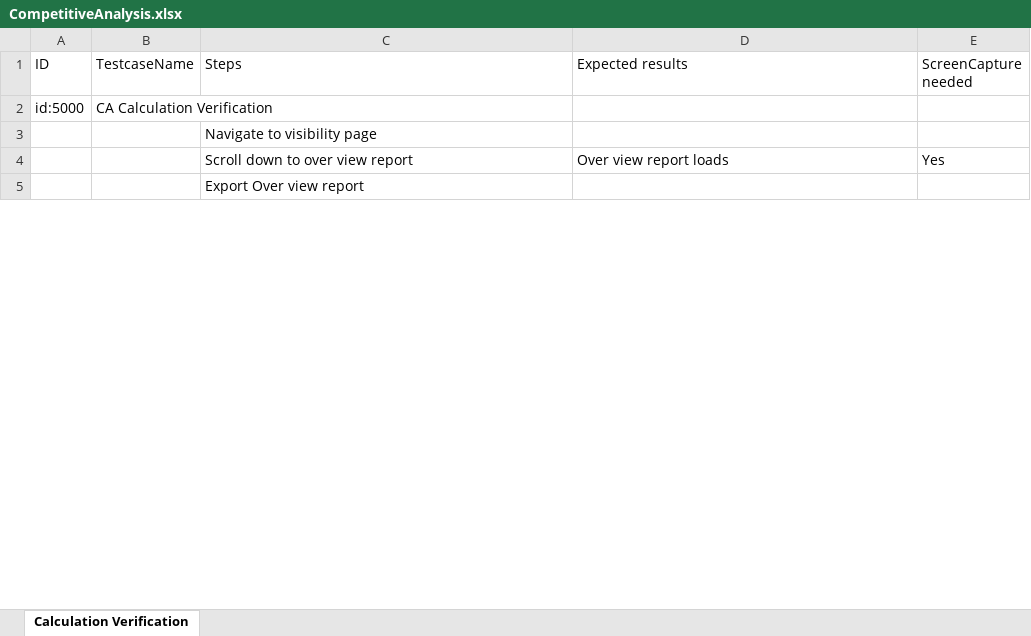
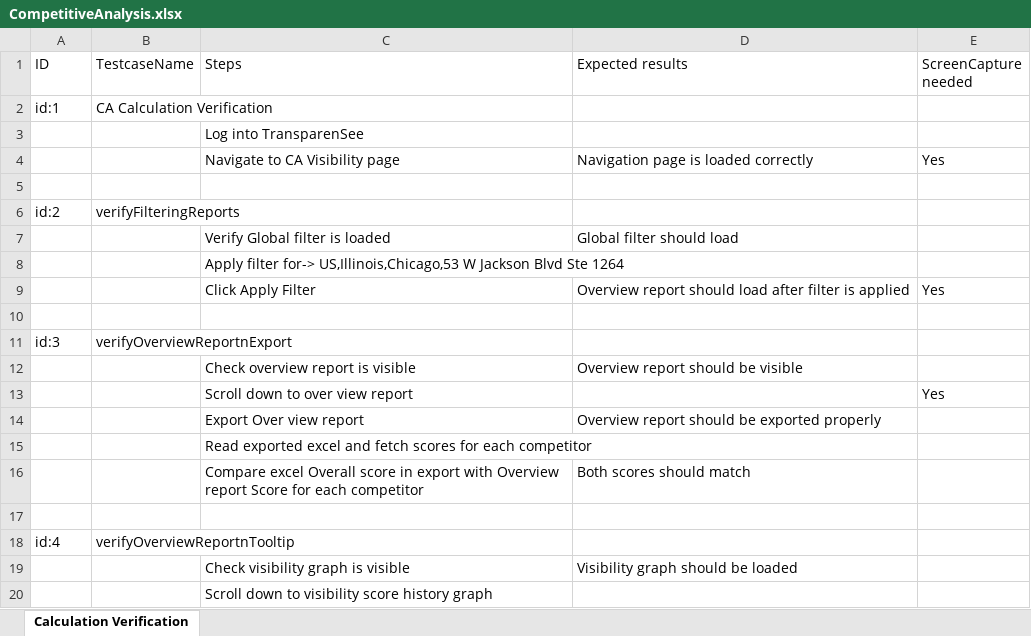
Before and after one commit to DAC-Projects/DACAutomation, an Excel workbook: CompetitiveAnalysis.xlsx, sheet Calculation Verification, drawn as a sheet; only a part is shown; the shorter side is filled out with more unchanged rows; values as stored, in another font and other column widths than the file's, no borders; addresses are those after the commit; the diff covers the shown part only; the diff names each change by its address in the sheet, - before the commit and + after, or states it on an @@ line.

Commit message:
CA Visibility report,  Base page , Excel test data handler, deleted write to excel method

```diff
--- a/CompetitiveAnalysis.xlsx (sheet Calculation Verification)
+++ b/CompetitiveAnalysis.xlsx (sheet Calculation Verification)
-A2 (ID): id:5000
+A2 (ID): id:1
-C3 (Steps): Navigate to visibility page
+C3 (Steps): Log into TransparenSee
+row 4:  |  | Navigate to CA Visibility page | Navigation page is loaded correctly | Yes
+row 5: (empty)
+row 6: id:2 | verifyFilteringReports
+row 7:  |  | Verify Global filter is loaded | Global filter should load
+row 8:  |  | Apply filter for-> US,Illinois,Chicago,53 W Jackson Blvd Ste 1264
+row 9:  |  | Click Apply Filter | Overview report should load after filter is applied | Yes
+row 10: (empty)
+row 11: id:3 | verifyOverviewReportnExport
+row 12:  |  | Check overview report is visible | Overview report should be visible
-D13 (Expected results): Over view report loads
+D13 (Expected results): (empty)
+row 14:  |  | Export Over view report | Overview report should be exported properly
+row 15:  |  | Read exported excel and fetch scores for each competitor
+row 16:  |  | Compare excel Overall score in export with Overview report Score for each competitor | Both scores should match
+row 17: (empty)
+row 18: id:4 | verifyOverviewReportnTooltip
+row 19:  |  | Check visibility graph is visible | Visibility graph should be loaded
+row 20:  |  | Scroll down to visibility score history graph
```
Also changed, not shown: 8 added rows, 4 removed rows and 1 edited cell elsewhere in this sheet, 12 other files.
